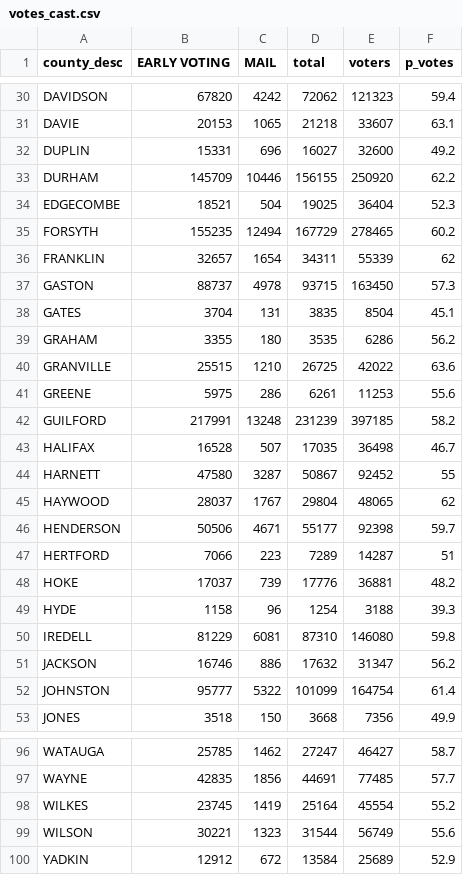
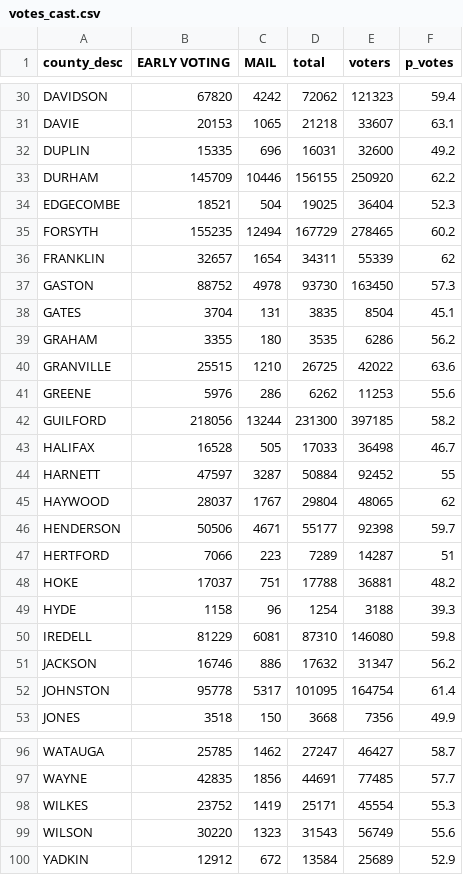
Before and after one commit to abcotvdata/NC-ballot-tracker-2024, a CSV file: votes_cast.csv, drawn as a sheet; only a part is shown, gaps mark what is left out; the diff covers the shown part only.

```diff
--- a/votes_cast.csv
+++ b/votes_cast.csv
@@ -31,3 +31,3 @@
 "DAVIE",20153,1065,21218,33607,63.1
-"DUPLIN",15331,696,16027,32600,49.2
+"DUPLIN",15335,696,16031,32600,49.2
 "DURHAM",145709,10446,156155,250920,62.2
@@ -36,3 +36,3 @@
 "FRANKLIN",32657,1654,34311,55339,62
-"GASTON",88737,4978,93715,163450,57.3
+"GASTON",88752,4978,93730,163450,57.3
 "GATES",3704,131,3835,8504,45.1
@@ -40,6 +40,6 @@
 "GRANVILLE",25515,1210,26725,42022,63.6
-"GREENE",5975,286,6261,11253,55.6
-"GUILFORD",217991,13248,231239,397185,58.2
-"HALIFAX",16528,507,17035,36498,46.7
-"HARNETT",47580,3287,50867,92452,55
+"GREENE",5976,286,6262,11253,55.6
+"GUILFORD",218056,13244,231300,397185,58.2
+"HALIFAX",16528,505,17033,36498,46.7
+"HARNETT",47597,3287,50884,92452,55
 "HAYWOOD",28037,1767,29804,48065,62
@@ -47,3 +47,3 @@
 "HERTFORD",7066,223,7289,14287,51
-"HOKE",17037,739,17776,36881,48.2
+"HOKE",17037,751,17788,36881,48.2
 "HYDE",1158,96,1254,3188,39.3
@@ -51,3 +51,3 @@
 "JACKSON",16746,886,17632,31347,56.2
-"JOHNSTON",95777,5322,101099,164754,61.4
+"JOHNSTON",95778,5317,101095,164754,61.4
 "JONES",3518,150,3668,7356,49.9
@@ -97,4 +97,4 @@
 "WAYNE",42835,1856,44691,77485,57.7
-"WILKES",23745,1419,25164,45554,55.2
-"WILSON",30221,1323,31544,56749,55.6
+"WILKES",23752,1419,25171,45554,55.3
+"WILSON",30220,1323,31543,56749,55.6
 "YADKIN",12912,672,13584,25689,52.9
```
Also changed, not shown: 33 edited cells elsewhere in this file, 3 other files.
